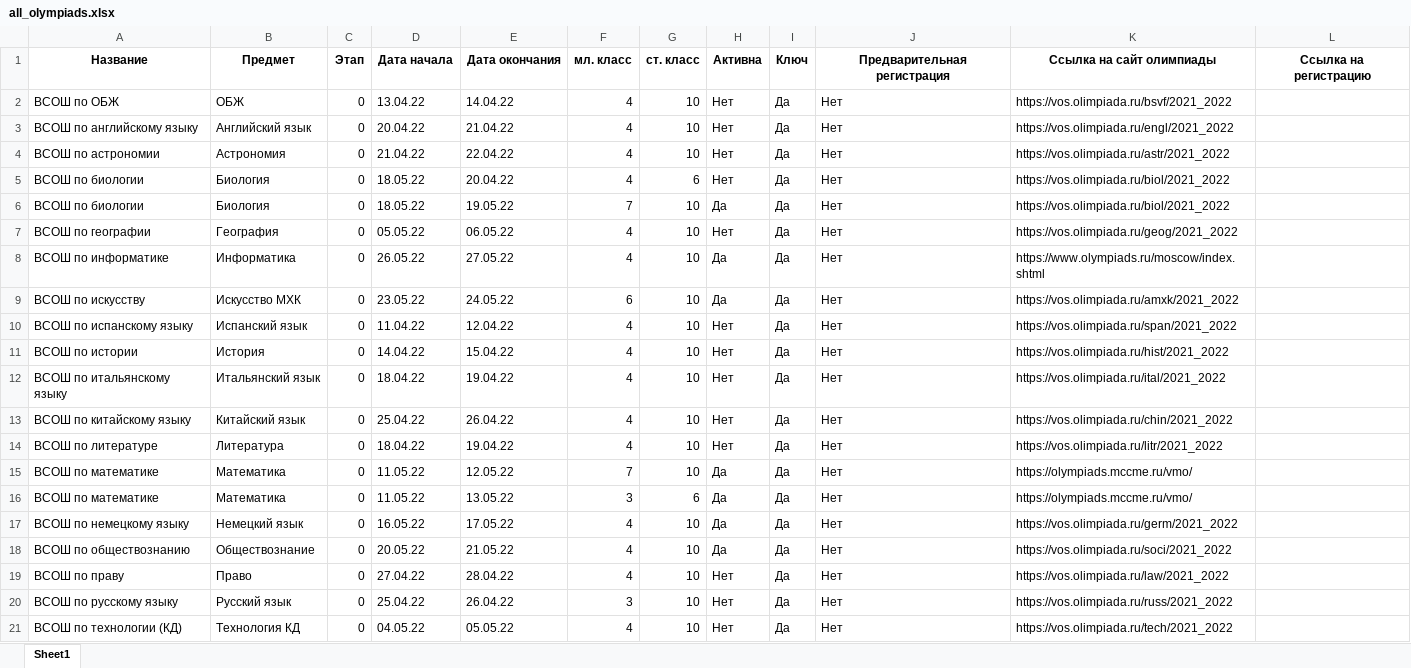
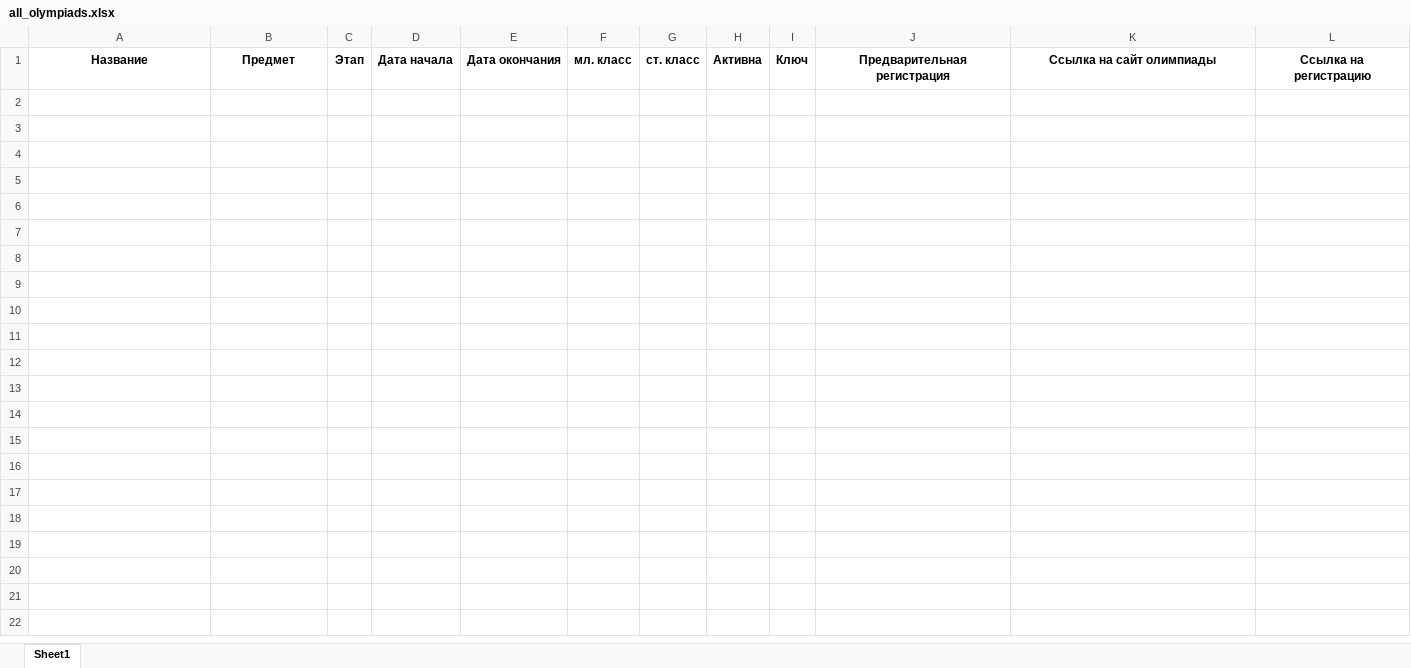
Before and after one commit to aashushpanov/Olympic_Bot, an Excel workbook: bot/data/files/to_send/all_olympiads.xlsx, sheet Sheet1, drawn as a sheet; only a part is shown; values as stored, in another font and other column widths than the file's, no borders; the diff covers the shown part only; the diff names each change by its address in the sheet, - before the commit and + after, or states it on an @@ line.

```diff
--- a/bot/data/files/to_send/all_olympiads.xlsx (sheet Sheet1)
+++ b/bot/data/files/to_send/all_olympiads.xlsx (sheet Sheet1)
-row 2: ВСОШ по ОБЖ | ОБЖ | 0 | 13.04.22 | 14.04.22 | 4 | 10 | Нет | Да | Нет | https://vos.olimpiada.ru/bsvf/2021_2022
-row 3: ВСОШ по английскому языку | Английский язык | 0 | 20.04.22 | 21.04.22 | 4 | 10 | Нет | Да | Нет | https://vos.olimpiada.ru/engl/2021_2022
-row 4: ВСОШ по астрономии | Астрономия | 0 | 21.04.22 | 22.04.22 | 4 | 10 | Нет | Да | Нет | https://vos.olimpiada.ru/astr/2021_2022
-row 5: ВСОШ по биологии | Биология | 0 | 18.05.22 | 20.04.22 | 4 | 6 | Нет | Да | Нет | https://vos.olimpiada.ru/biol/2021_2022
-row 6: ВСОШ по биологии | Биология | 0 | 18.05.22 | 19.05.22 | 7 | 10 | Да | Да | Нет | https://vos.olimpiada.ru/biol/2021_2022
-row 7: ВСОШ по географии | География | 0 | 05.05.22 | 06.05.22 | 4 | 10 | Нет | Да | Нет | https://vos.olimpiada.ru/geog/2021_2022
-row 8: ВСОШ по информатике | Информатика | 0 | 26.05.22 | 27.05.22 | 4 | 10 | Да | Да | Нет | https://www.olympiads.ru/moscow/index.shtml
-row 9: ВСОШ по искусству | Искусство МХК | 0 | 23.05.22 | 24.05.22 | 6 | 10 | Да | Да | Нет | https://vos.olimpiada.ru/amxk/2021_2022
-row 10: ВСОШ по испанскому языку | Испанский язык | 0 | 11.04.22 | 12.04.22 | 4 | 10 | Нет | Да | Нет | https://vos.olimpiada.ru/span/2021_2022
-row 11: ВСОШ по истории | История | 0 | 14.04.22 | 15.04.22 | 4 | 10 | Нет | Да | Нет | https://vos.olimpiada.ru/hist/2021_2022
-row 12: ВСОШ по итальянскому языку | Итальянский язык | 0 | 18.04.22 | 19.04.22 | 4 | 10 | Нет | Да | Нет | https://vos.olimpiada.ru/ital/2021_2022
-row 13: ВСОШ по китайскому языку | Китайский язык | 0 | 25.04.22 | 26.04.22 | 4 | 10 | Нет | Да | Нет | https://vos.olimpiada.ru/chin/2021_2022
-row 14: ВСОШ по литературе | Литература | 0 | 18.04.22 | 19.04.22 | 4 | 10 | Нет | Да | Нет | https://vos.olimpiada.ru/litr/2021_2022
-row 15: ВСОШ по математике | Математика | 0 | 11.05.22 | 12.05.22 | 7 | 10 | Да | Да | Нет | https://olympiads.mccme.ru/vmo/
-row 16: ВСОШ по математике | Математика | 0 | 11.05.22 | 13.05.22 | 3 | 6 | Да | Да | Нет | https://olympiads.mccme.ru/vmo/
-row 17: ВСОШ по немецкому языку | Немецкий язык | 0 | 16.05.22 | 17.05.22 | 4 | 10 | Да | Да | Нет | https://vos.olimpiada.ru/germ/2021_2022
-row 18: ВСОШ по обществознанию | Обществознание | 0 | 20.05.22 | 21.05.22 | 4 | 10 | Да | Да | Нет | https://vos.olimpiada.ru/soci/2021_2022
-row 19: ВСОШ по праву | Право | 0 | 27.04.22 | 28.04.22 | 4 | 10 | Нет | Да | Нет | https://vos.olimpiada.ru/law/2021_2022
-row 20: ВСОШ по русскому языку | Русский язык | 0 | 25.04.22 | 26.04.22 | 3 | 10 | Нет | Да | Нет | https://vos.olimpiada.ru/russ/2021_2022
-row 21: ВСОШ по технологии (КД) | Технология КД | 0 | 04.05.22 | 05.05.22 | 4 | 10 | Нет | Да | Нет | https://vos.olimpiada.ru/tech/2021_2022
```
Also changed, not shown: 8 removed rows elsewhere in this sheet, bot/data/files/to_send/answers_file.xlsx, bot/data/files/to_send/class_managers.xlsx, 48 other files.
